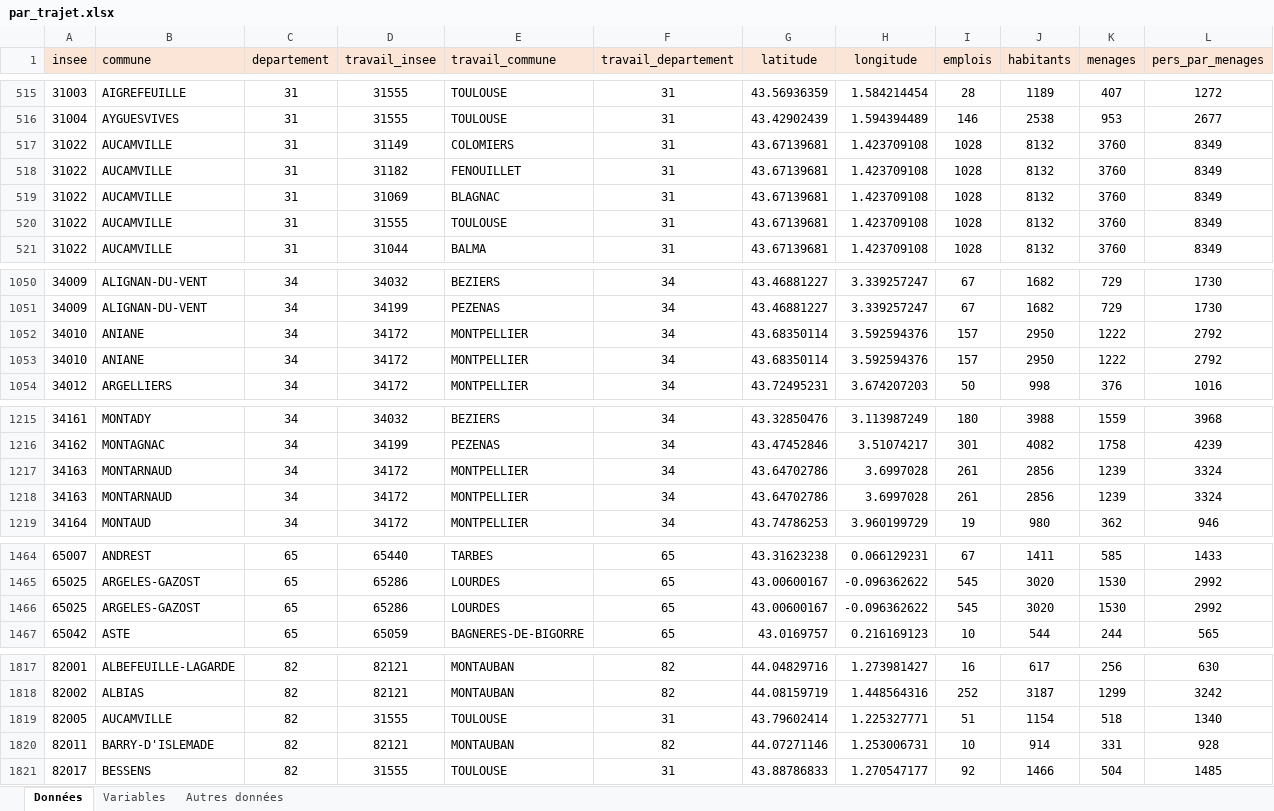
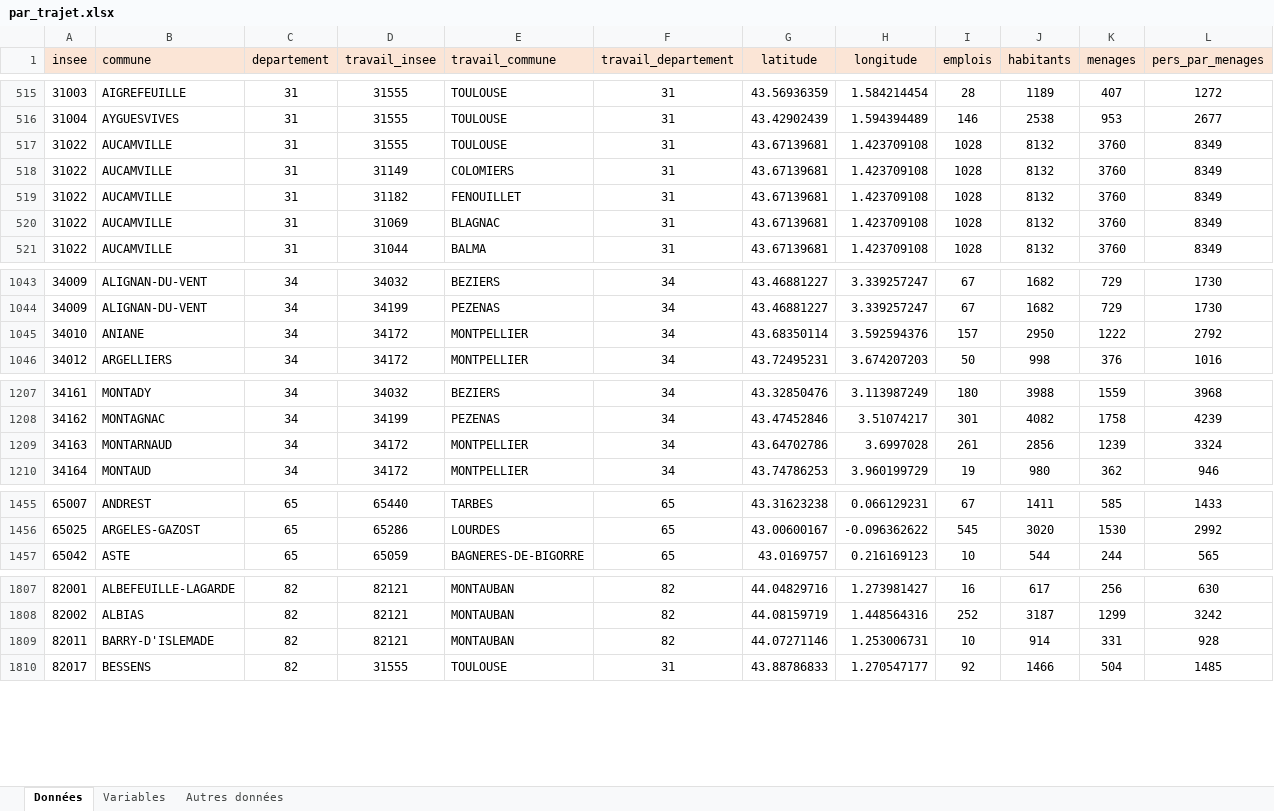
Before and after one commit to ToulouseDataViz/Hackaviz2019, an Excel workbook: par_trajet.xlsx, sheet Données, drawn as a sheet; only a part is shown, gaps mark what is left out; values as stored, in another font and other column widths than the file's, no borders; removed rows and columns are numbered as before the commit, all else as after; rows hold the shown columns only; the diff covers the shown part only; the diff names each change by its address in the sheet, - before the commit and + after, or states it on an @@ line.

```diff
--- a/par_trajet.xlsx (sheet Données)
+++ b/par_trajet.xlsx (sheet Données)
@@ row 520 moved to row 517: 31022 @@
-row 1052: 34010 | ANIANE | 34 | 34172 | MONTPELLIER | 34 | 43.68350114 | 3.592594376 | 157 | 2950 | 1222 | 2792
-row 1217: 34163 | MONTARNAUD | 34 | 34172 | MONTPELLIER | 34 | 43.64702786 | 3.6997028 | 261 | 2856 | 1239 | 3324
-row 1466: 65025 | ARGELES-GAZOST | 65 | 65286 | LOURDES | 65 | 43.00600167 | -0.096362622 | 545 | 3020 | 1530 | 2992
-row 1819: 82005 | AUCAMVILLE | 82 | 31555 | TOULOUSE | 31 | 43.79602414 | 1.225327771 | 51 | 1154 | 518 | 1340
```
Also changed, not shown: 7 removed rows and 2 moved rows elsewhere in this sheet, par_commune.xlsx, 1 other file.
